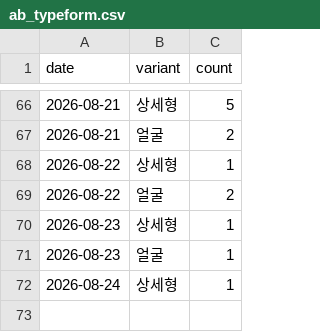
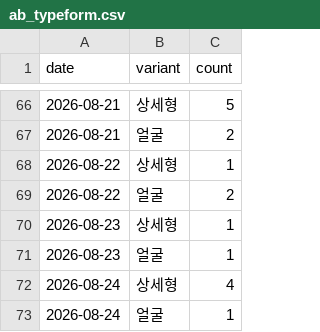
Before and after one commit to fgih304-netizen/fgih304-netizen.github.io, a CSV file: ab_typeform.csv, drawn as a sheet; only a part is shown, gaps mark what is left out.

```diff
--- a/ab_typeform.csv
+++ b/ab_typeform.csv
@@ -71,2 +71,3 @@ date,variant,count
 2026-08-23,얼굴,1
-2026-08-24,상세형,1
+2026-08-24,상세형,4
+2026-08-24,얼굴,1
```
Also changed, not shown: booking_completed.csv, creative_typeform.csv, 13 other files.
